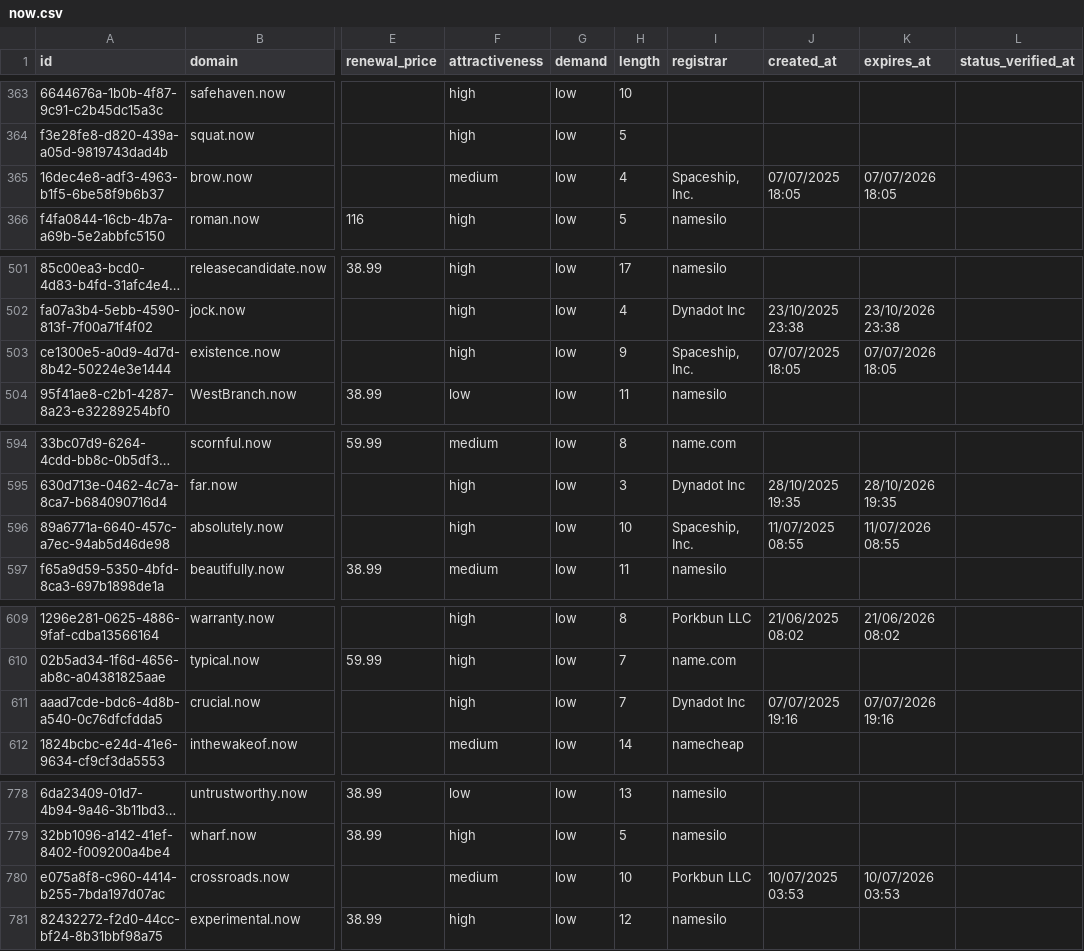
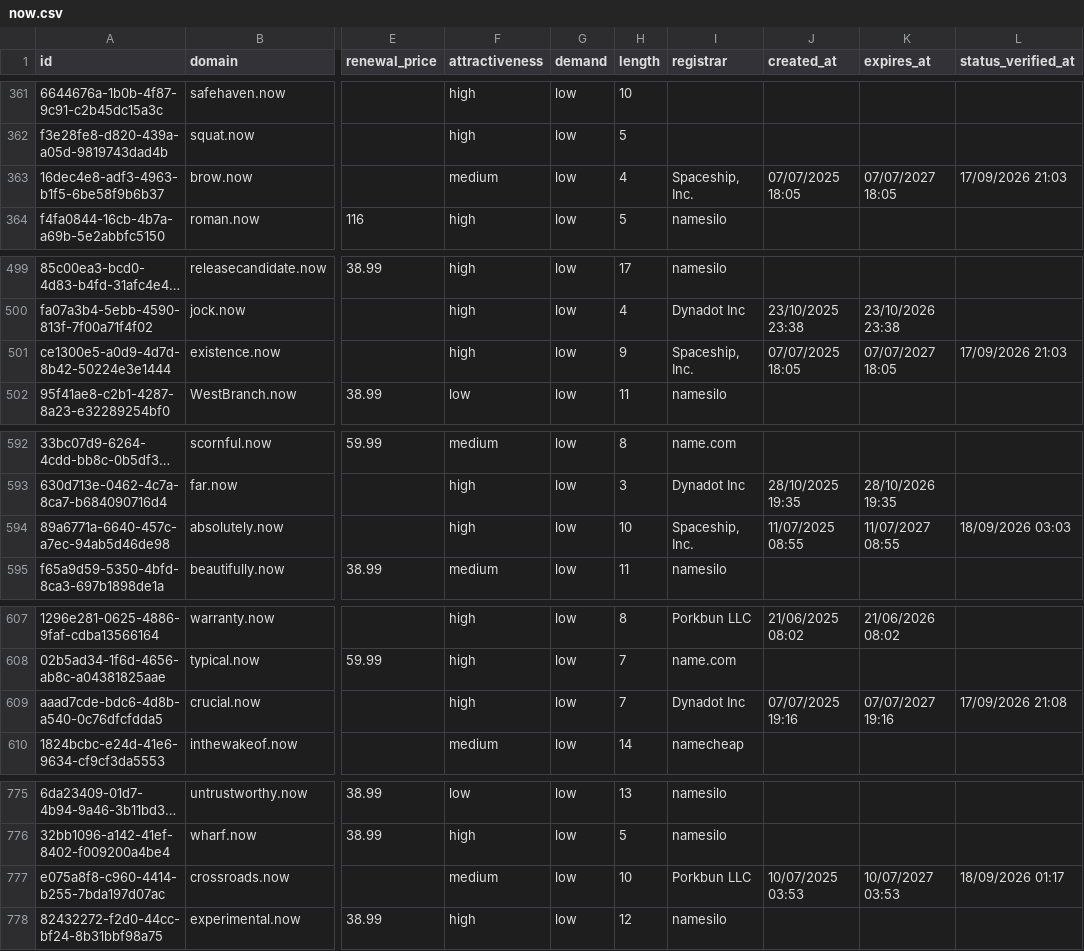
Before and after one commit to UniqueDomains/now-oneword-domains, a CSV file: now.csv, drawn as a sheet; only a part is shown, gaps mark what is left out; long unchanged cells end in …; addresses are those after the commit; the diff covers the shown part only; the diff names each change by its address in the sheet, - before the commit and + after, or states it on an @@ line.

```diff
--- a/now.csv
+++ b/now.csv
-K363 (expires_at): 07/07/2026 18:05
+K363 (expires_at): 07/07/2027 18:05
-L363 (status_verified_at): (empty)
+L363 (status_verified_at): 17/09/2026 21:03
-K501 (expires_at): 07/07/2026 18:05
+K501 (expires_at): 07/07/2027 18:05
-L501 (status_verified_at): (empty)
+L501 (status_verified_at): 17/09/2026 21:03
-K594 (expires_at): 11/07/2026 08:55
+K594 (expires_at): 11/07/2027 08:55
-L594 (status_verified_at): (empty)
+L594 (status_verified_at): 18/09/2026 03:03
-K609 (expires_at): 07/07/2026 19:16
+K609 (expires_at): 07/07/2027 19:16
-L609 (status_verified_at): (empty)
+L609 (status_verified_at): 17/09/2026 21:08
-K777 (expires_at): 10/07/2026 03:53
+K777 (expires_at): 10/07/2027 03:53
-L777 (status_verified_at): (empty)
+L777 (status_verified_at): 18/09/2026 01:17
```
Also changed, not shown: 5 added rows, 5 removed rows and 13 edited cells elsewhere in this file, 4 other files.
